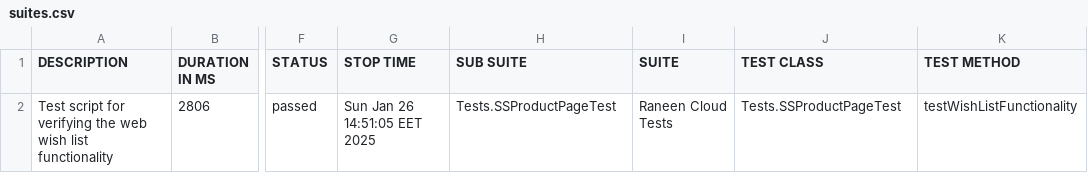
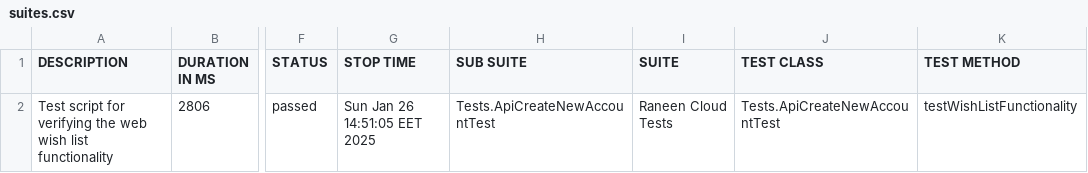
Before and after one commit to moatazmustafa/Raneen-Project, a CSV file: allure-report/data/suites.csv, drawn as a sheet; only a part is shown, gaps mark what is left out; the diff names each change by its address in the sheet, - before the commit and + after, or states it on an @@ line.

```diff
--- a/allure-report/data/suites.csv
+++ b/allure-report/data/suites.csv
-H2 (SUB SUITE): Tests.SSProductPageTest
+H2 (SUB SUITE): Tests.ApiCreateNewAccountTest
-J2 (TEST CLASS): Tests.SSProductPageTest
+J2 (TEST CLASS): Tests.ApiCreateNewAccountTest
```
Also changed, not shown: 7 other files.
